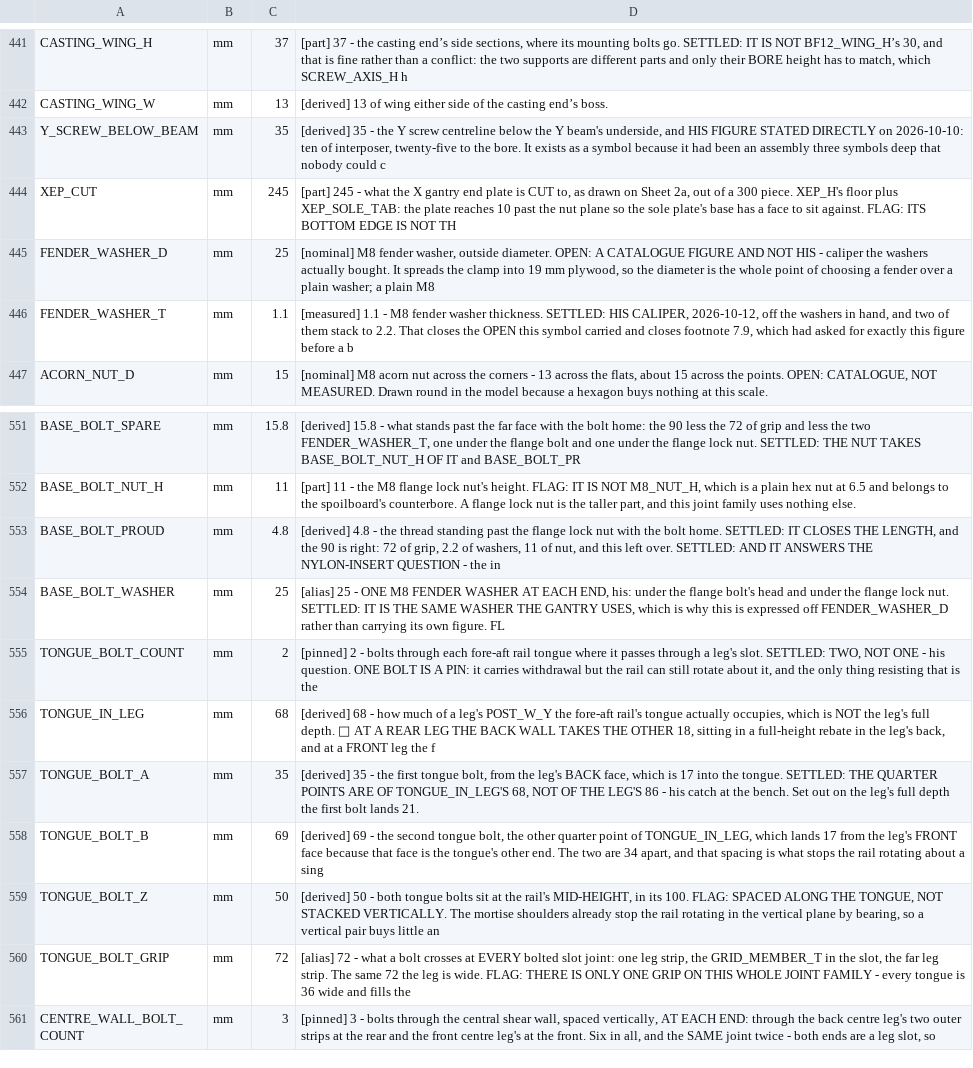
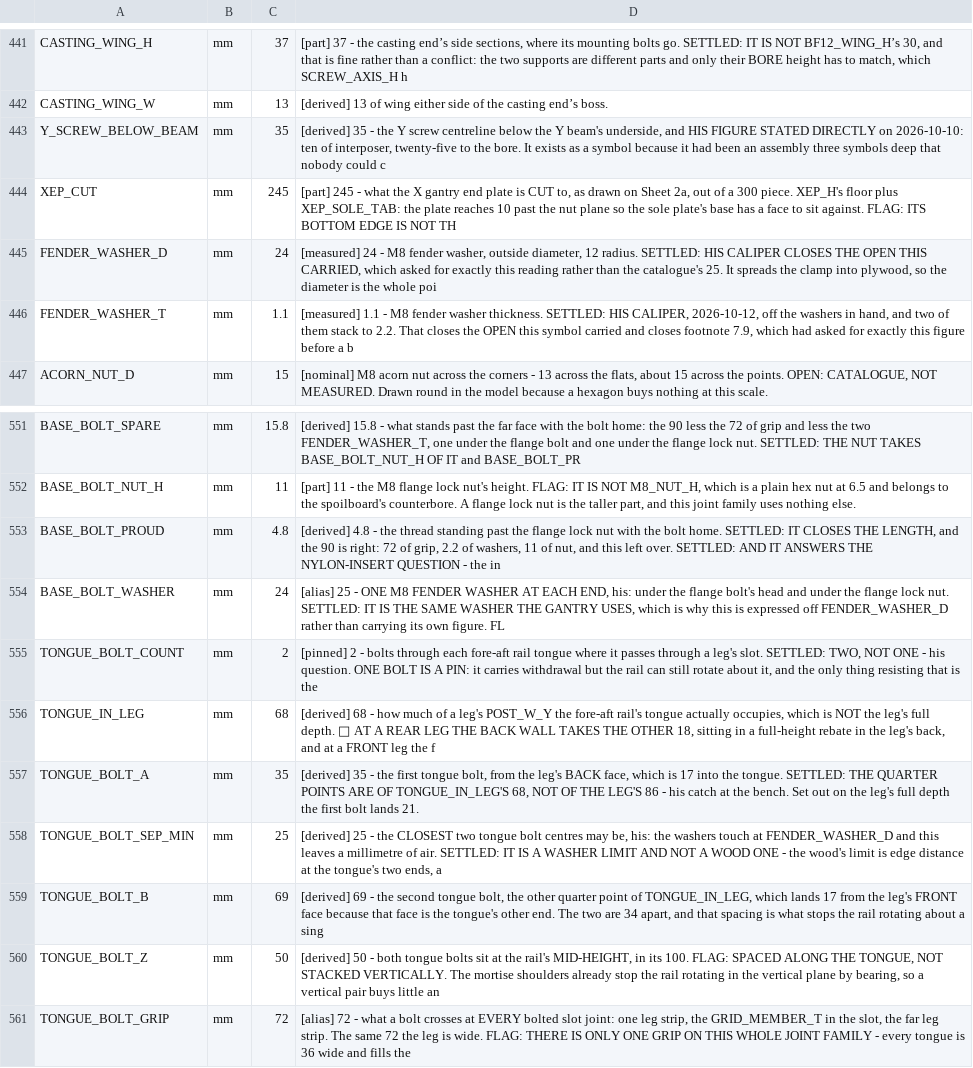
Before and after one commit to ioSenderV2/CNCBuild, a CSV file: dimensions/fusion-parameters.csv, drawn as a sheet; only a part is shown, gaps mark what is left out; the shorter side is filled out with more unchanged rows.

```diff
--- a/dimensions/fusion-parameters.csv
+++ b/dimensions/fusion-parameters.csv
@@ -444,3 +444,3 @@ Y_SCREW_BELOW_BEAM,mm,35,"[derived] 35 - the Y screw centreline below the Y beam
 XEP_CUT,mm,245,"[part] 245 - what the X gantry end plate is CUT to, as drawn on Sheet 2a, out of a 300 piece. XEP_H's floor plus XEP_SOLE_TAB: the plate reaches 10 past the nut plane so the sole plate's base has a face to sit against. FLAG: ITS BOTTOM EDGE IS NOT TH"
-FENDER_WASHER_D,mm,25,"[nominal] M8 fender washer, outside diameter. OPEN: A CATALOGUE FIGURE AND NOT HIS - caliper the washers actually bought. It spreads the clamp into 19 mm plywood, so the diameter is the whole point of choosing a fender over a plain washer; a plain M8"
+FENDER_WASHER_D,mm,24,"[measured] 24 - M8 fender washer, outside diameter, 12 radius. SETTLED: HIS CALIPER CLOSES THE OPEN THIS CARRIED, which asked for exactly this reading rather than the catalogue's 25. It spreads the clamp into plywood, so the diameter is the whole poi"
 FENDER_WASHER_T,mm,1.1,"[measured] 1.1 - M8 fender washer thickness. SETTLED: HIS CALIPER, 2026-10-12, off the washers in hand, and two of them stack to 2.2. That closes the OPEN this symbol carried and closes footnote 7.9, which had asked for exactly this figure before a b"
@@ -553,3 +553,3 @@ BASE_BOLT_NUT_H,mm,11,"[part] 11 - the M8 flange lock nut's height. FLAG: IT IS
 BASE_BOLT_PROUD,mm,4.8,"[derived] 4.8 - the thread standing past the flange lock nut with the bolt home. SETTLED: IT CLOSES THE LENGTH, and the 90 is right: 72 of grip, 2.2 of washers, 11 of nut, and this left over. SETTLED: AND IT ANSWERS THE NYLON-INSERT QUESTION - the in"
-BASE_BOLT_WASHER,mm,25,"[alias] 25 - ONE M8 FENDER WASHER AT EACH END, his: under the flange bolt's head and under the flange lock nut. SETTLED: IT IS THE SAME WASHER THE GANTRY USES, which is why this is expressed off FENDER_WASHER_D rather than carrying its own figure. FL"
+BASE_BOLT_WASHER,mm,24,"[alias] 25 - ONE M8 FENDER WASHER AT EACH END, his: under the flange bolt's head and under the flange lock nut. SETTLED: IT IS THE SAME WASHER THE GANTRY USES, which is why this is expressed off FENDER_WASHER_D rather than carrying its own figure. FL"
 TONGUE_BOLT_COUNT,mm,2,"[pinned] 2 - bolts through each fore-aft rail tongue where it passes through a leg's slot. SETTLED: TWO, NOT ONE - his question. ONE BOLT IS A PIN: it carries withdrawal but the rail can still rotate about it, and the only thing resisting that is the"
@@ -557,2 +557,3 @@ TONGUE_IN_LEG,mm,68,"[derived] 68 - how much of a leg's POST_W_Y the fore-aft ra
 TONGUE_BOLT_A,mm,35,"[derived] 35 - the first tongue bolt, from the leg's BACK face, which is 17 into the tongue. SETTLED: THE QUARTER POINTS ARE OF TONGUE_IN_LEG'S 68, NOT OF THE LEG'S 86 - his catch at the bench. Set out on the leg's full depth the first bolt lands 21."
+TONGUE_BOLT_SEP_MIN,mm,25,"[derived] 25 - the CLOSEST two tongue bolt centres may be, his: the washers touch at FENDER_WASHER_D and this leaves a millimetre of air. SETTLED: IT IS A WASHER LIMIT AND NOT A WOOD ONE - the wood's limit is edge distance at the tongue's two ends, a"
 TONGUE_BOLT_B,mm,69,"[derived] 69 - the second tongue bolt, the other quarter point of TONGUE_IN_LEG, which lands 17 from the leg's FRONT face because that face is the tongue's other end. The two are 34 apart, and that spacing is what stops the rail rotating about a sing"
```
Also changed, not shown: 8 other files.
